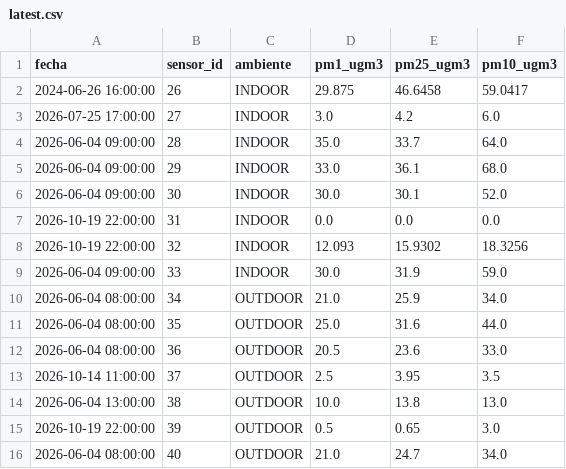
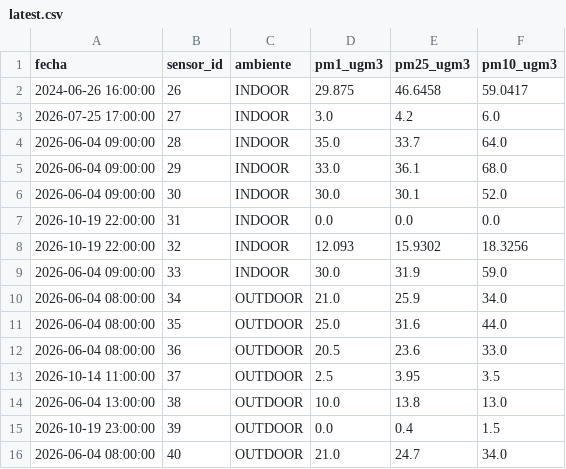
Before and after one commit to cmasudd/aireAysen, a CSV file: data/latest.csv, drawn as a sheet.

```diff
--- a/data/latest.csv
+++ b/data/latest.csv
@@ -14,3 +14,3 @@ fecha,sensor_id,ambiente,pm1_ugm3,pm25_ugm3,pm10_ugm3
 2026-06-04 13:00:00,38,OUTDOOR,10.0,13.8,13.0
-2026-10-19 22:00:00,39,OUTDOOR,0.5,0.65,3.0
+2026-10-19 23:00:00,39,OUTDOOR,0.0,0.4,1.5
 2026-06-04 08:00:00,40,OUTDOOR,21.0,24.7,34.0
```
Also changed, not shown: data/sensor-39/2026-10.csv, 1 other file.
